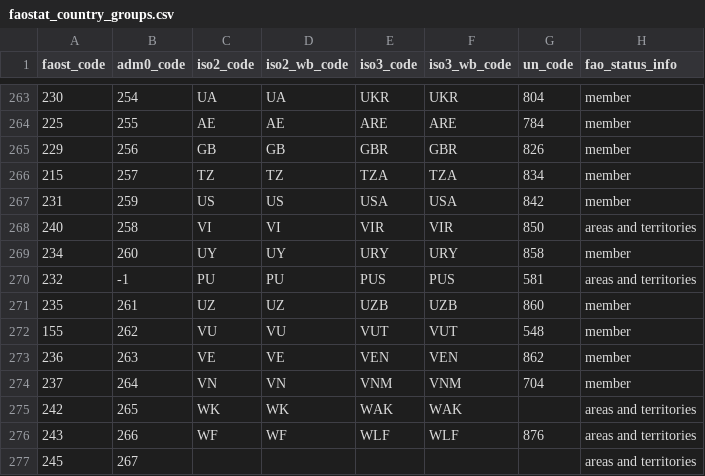
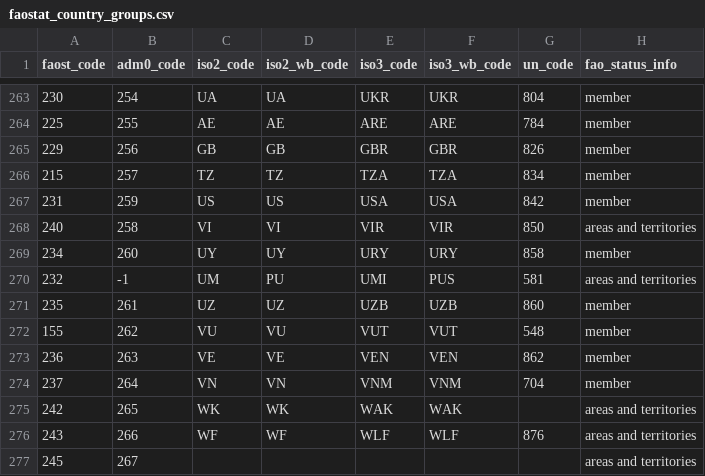
Before and after one commit to paulrougieux/biotrade, a CSV file: biotrade/config_data/faostat_country_groups.csv, drawn as a sheet; only a part is shown, gaps mark what is left out; the diff names each change by its address in the sheet, - before the commit and + after, or states it on an @@ line.

Commit message:
updated faostat country group table

```diff
--- a/biotrade/config_data/faostat_country_groups.csv
+++ b/biotrade/config_data/faostat_country_groups.csv
-C270 (iso2_code): PU
+C270 (iso2_code): UM
-E270 (iso3_code): PUS
+E270 (iso3_code): UMI
```
